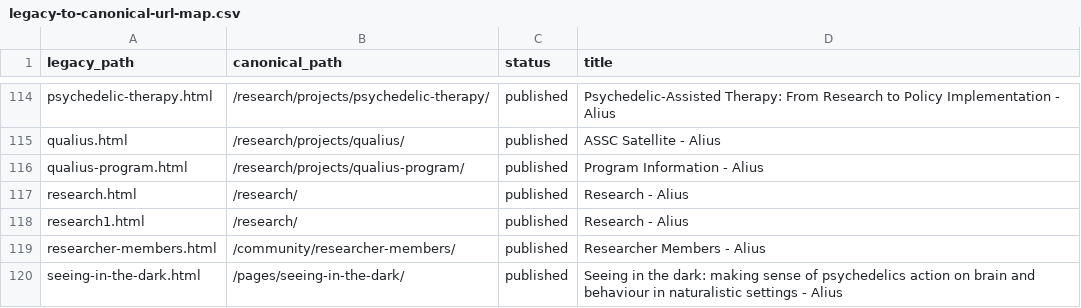
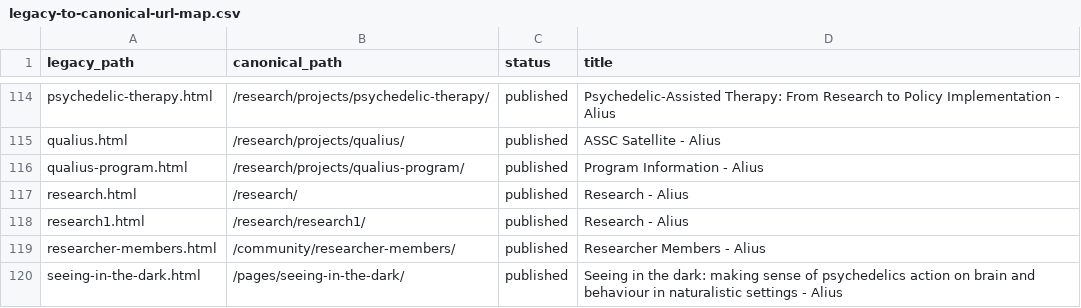
Before and after one commit to aliusresearchgroup/aliusresearch.org-new-version, a CSV file: migration/legacy-to-canonical-url-map.csv, drawn as a sheet; only a part is shown, gaps mark what is left out.

```diff
--- a/migration/legacy-to-canonical-url-map.csv
+++ b/migration/legacy-to-canonical-url-map.csv
@@ -117,3 +117,3 @@
 "research.html","/research/","published","Research - Alius"
-"research1.html","/research/","published","Research - Alius"
+"research1.html","/research/research1/","published","Research - Alius"
 "researcher-members.html","/community/researcher-members/","published","Researcher Members - Alius"
```
Also changed, not shown: migration/live-page-compare.csv, migration/rewritten-page-sources.csv, 16 other files.
